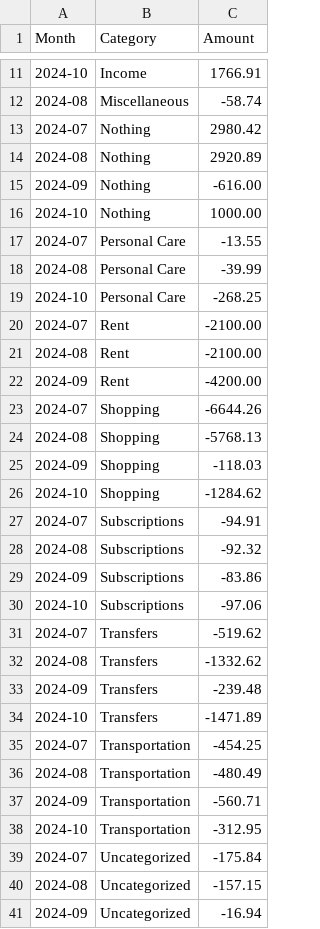
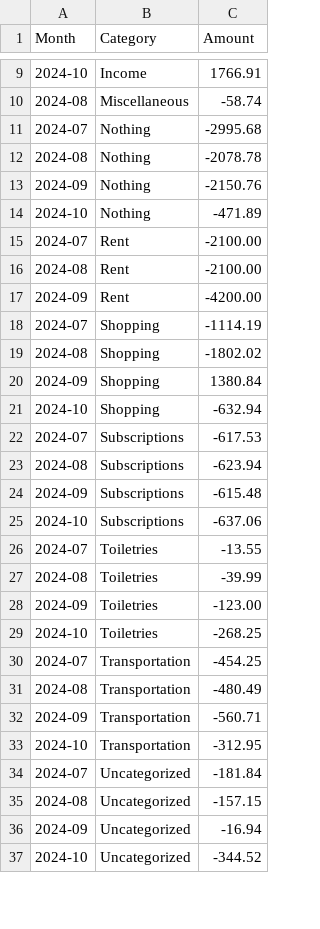
Before and after one commit to NicholasAntoniadesEngineer/expense-categorisation-and-analysis, a CSV file: 2024-10-27_summary.csv, drawn as a sheet; only a part is shown, gaps mark what is left out; the shorter side is filled out with more unchanged rows; the diff covers the shown part only.

```diff
--- a/2024-10-27_summary.csv
+++ b/2024-10-27_summary.csv
@@ -12,9 +10,6 @@ Month,Category,Amount
 2024-08,Miscellaneous,-58.74
-2024-07,Nothing,2980.42
-2024-08,Nothing,2920.89
-2024-09,Nothing,-616.00
-2024-10,Nothing,1000.00
-2024-07,Personal Care,-13.55
-2024-08,Personal Care,-39.99
-2024-10,Personal Care,-268.25
+2024-07,Nothing,-2995.68
+2024-08,Nothing,-2078.78
+2024-09,Nothing,-2150.76
+2024-10,Nothing,-471.89
 2024-07,Rent,-2100.00
@@ -22,14 +17,14 @@ Month,Category,Amount
 2024-09,Rent,-4200.00
-2024-07,Shopping,-6644.26
-2024-08,Shopping,-5768.13
-2024-09,Shopping,-118.03
-2024-10,Shopping,-1284.62
-2024-07,Subscriptions,-94.91
-2024-08,Subscriptions,-92.32
-2024-09,Subscriptions,-83.86
-2024-10,Subscriptions,-97.06
-2024-07,Transfers,-519.62
-2024-08,Transfers,-1332.62
-2024-09,Transfers,-239.48
-2024-10,Transfers,-1471.89
+2024-07,Shopping,-1114.19
+2024-08,Shopping,-1802.02
+2024-09,Shopping,1380.84
+2024-10,Shopping,-632.94
+2024-07,Subscriptions,-617.53
+2024-08,Subscriptions,-623.94
+2024-09,Subscriptions,-615.48
+2024-10,Subscriptions,-637.06
+2024-07,Toiletries,-13.55
+2024-08,Toiletries,-39.99
+2024-09,Toiletries,-123.00
+2024-10,Toiletries,-268.25
 2024-07,Transportation,-454.25
@@ -38,3 +33,3 @@ Month,Category,Amount
 2024-10,Transportation,-312.95
-2024-07,Uncategorized,-175.84
+2024-07,Uncategorized,-181.84
 2024-08,Uncategorized,-157.15
```
Also changed, not shown: 8 added rows, 2 removed rows and 15 edited cells elsewhere in this file, 2024-10-27_finance.csv, keyword_mapping.csv, 2 other files.
